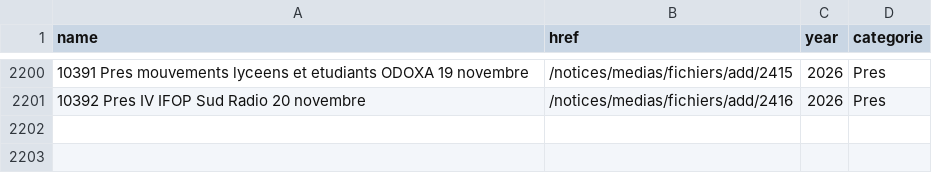
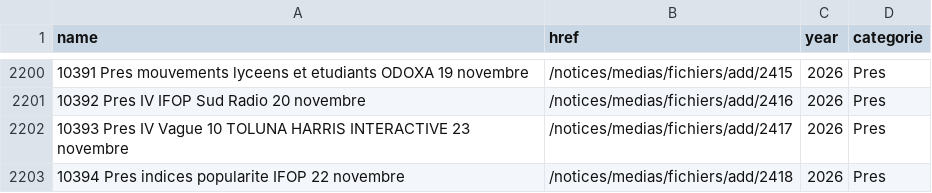
Before and after one commit to Ipuch/sondages-commission-index, a CSV file: base.csv, drawn as a sheet; only a part is shown, gaps mark what is left out.

```diff
--- a/base.csv
+++ b/base.csv
@@ -2201 +2201,3 @@ name,href,year,categorie
 10392 Pres IV IFOP Sud Radio 20 novembre,/notices/medias/fichiers/add/2416,2026,Pres
+10393 Pres IV Vague 10 TOLUNA HARRIS INTERACTIVE 23 novembre,/notices/medias/fichiers/add/2417,2026,Pres
+10394 Pres indices popularite IFOP 22 novembre,/notices/medias/fichiers/add/2418,2026,Pres
```
Also changed, not shown: files.csv, notices_catalog.csv, 4 other files.
